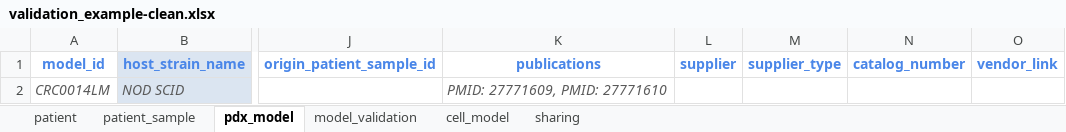
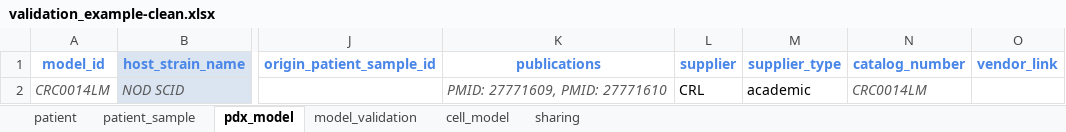
Before and after one commit to PDCMFinder/pdcm-submission, an Excel workbook: website/static/assets/validation_example-clean.xlsx, sheet pdx_model, drawn as a sheet; only a part is shown, gaps mark what is left out; values as stored, in another font and other column widths than the file's, no borders; the diff names each change by its address in the sheet, - before the commit and + after, or states it on an @@ line.

```diff
--- a/website/static/assets/validation_example-clean.xlsx (sheet pdx_model)
+++ b/website/static/assets/validation_example-clean.xlsx (sheet pdx_model)
-L2 (supplier): (empty)
+L2 (supplier): CRL
-M2 (supplier_type): (empty)
+M2 (supplier_type): academic
-N2 (catalog_number): (empty)
+N2 (catalog_number): CRC0014LM
```
Also changed, not shown: sheet cell_model, 9 other files.
